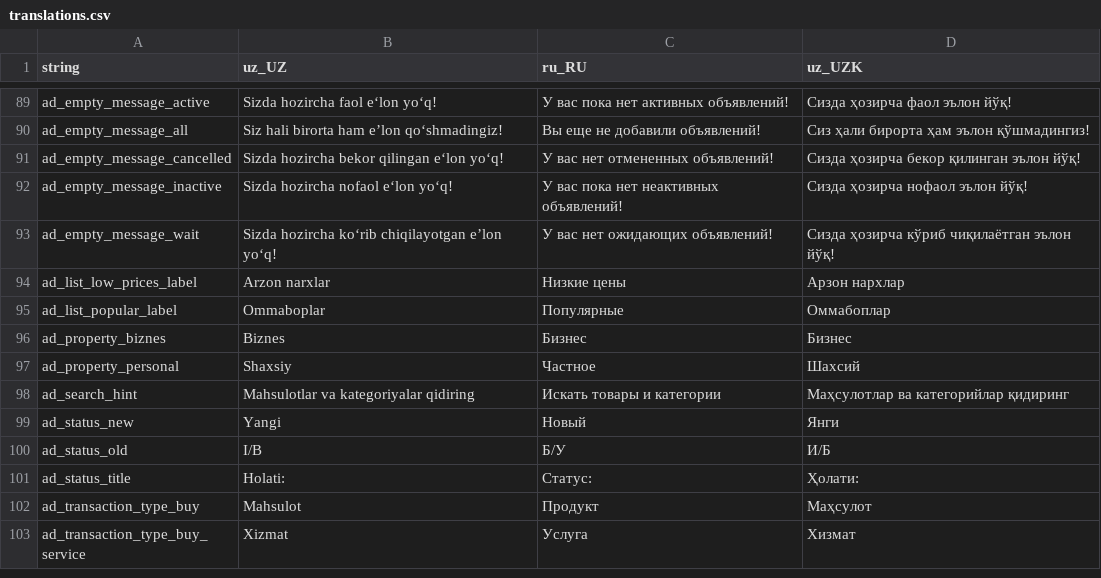
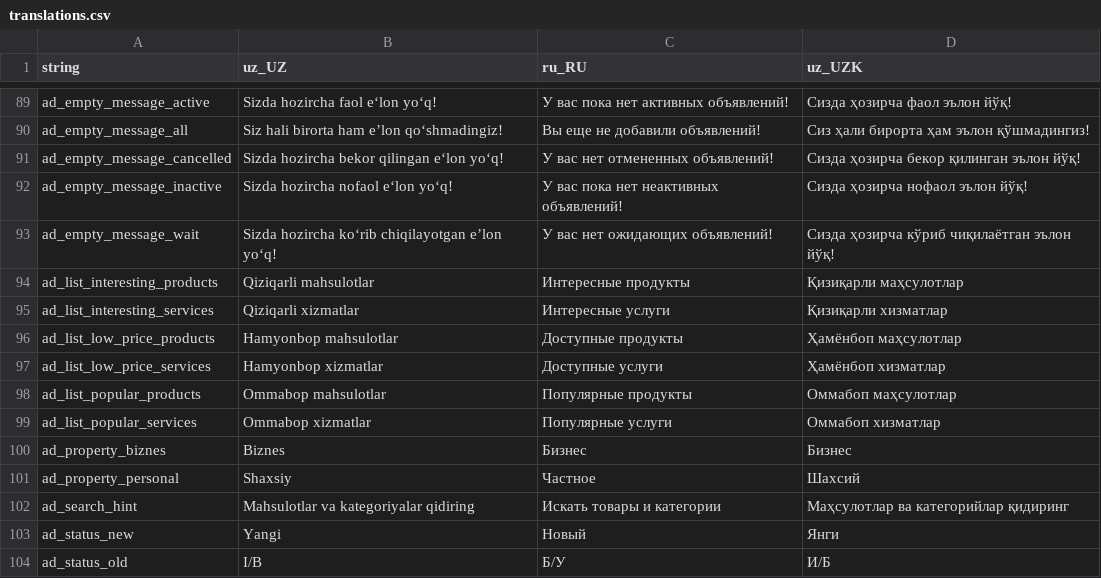
Before and after one commit to Hikmatullohprogramist/El-xizmati, a CSV file: assets/localization/translations.csv, drawn as a sheet; only a part is shown, gaps mark what is left out; the shorter side is filled out with more unchanged rows.

Commit message:
changed: ad-list-by-type title-strings

```diff
--- a/assets/localization/translations.csv
+++ b/assets/localization/translations.csv
@@ -93,4 +93,8 @@ ad_empty_message_inactive,Sizda hozircha nofaol e‘lon yo‘q!,У вас пок
 ad_empty_message_wait,Sizda hozircha ko‘rib chiqilayotgan e’lon yo‘q!,У вас нет ожидающих объявлений!,Сизда ҳозирча кўриб чиқилаётган эълон йўқ!
-ad_list_low_prices_label,Arzon narxlar,Низкие цены ,Арзон нархлар
-ad_list_popular_label,Ommaboplar,Популярные,Оммабоплар
+ad_list_interesting_products,Qiziqarli mahsulotlar,Интересные продукты,Қизиқарли маҳсулотлар
+ad_list_interesting_services,Qiziqarli xizmatlar,Интересные услуги,Қизиқарли хизматлар
+ad_list_low_price_products,Hamyonbop mahsulotlar,Доступные продукты,Ҳамёнбоп маҳсулотлар
+ad_list_low_price_services,Hamyonbop xizmatlar,Доступные услуги,Ҳамёнбоп хизматлар
+ad_list_popular_products,Ommabop mahsulotlar,Популярные продукты,Оммабоп маҳсулотлар
+ad_list_popular_services,Ommabop xizmatlar,Популярные услуги,Оммабоп хизматлар
 ad_property_biznes,Biznes,Бизнес,Бизнес
```
Also changed, not shown: 3 other files.
